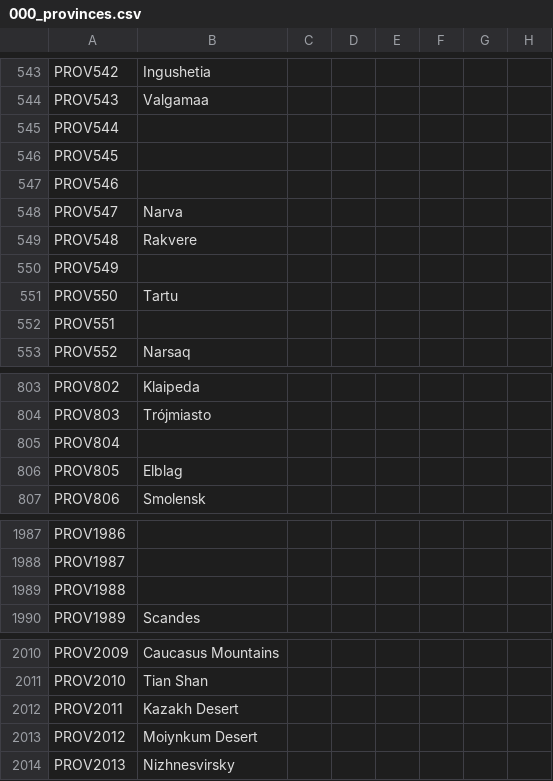
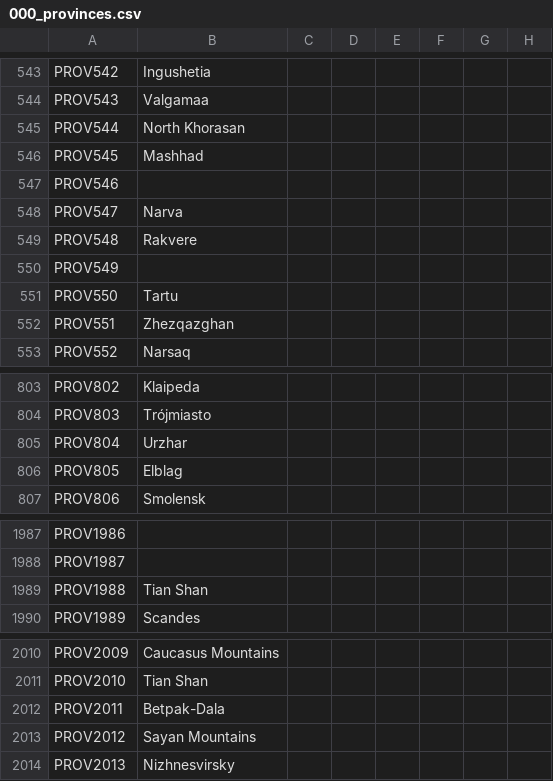
Before and after one commit to klorpa/After-The-End-Eurasia, a CSV file: ATE_Eurasia/localisation/000_provinces.csv, drawn as a sheet; only a part is shown, gaps mark what is left out; the diff covers the shown part only; the diff names each change by its address in the sheet, - before the commit and + after, or states it on an @@ line.

```diff
--- a/ATE_Eurasia/localisation/000_provinces.csv
+++ b/ATE_Eurasia/localisation/000_provinces.csv
-B545: (empty)
+B545: North Khorasan
-B546: (empty)
+B546: Mashhad
-B552: (empty)
+B552: Zhezqazghan
-B805: (empty)
+B805: Urzhar
-B1989: (empty)
+B1989: Tian Shan
-B2012: Kazakh Desert
+B2012: Betpak-Dala
-B2013: Moiynkum Desert
+B2013: Sayan Mountains
```
Also changed, not shown: 1 edited cell elsewhere in this file, ATE_Eurasia/localisation/000_Title_names.csv, ATE_Eurasia/localisation/00_cultures.csv, 41 other files.
